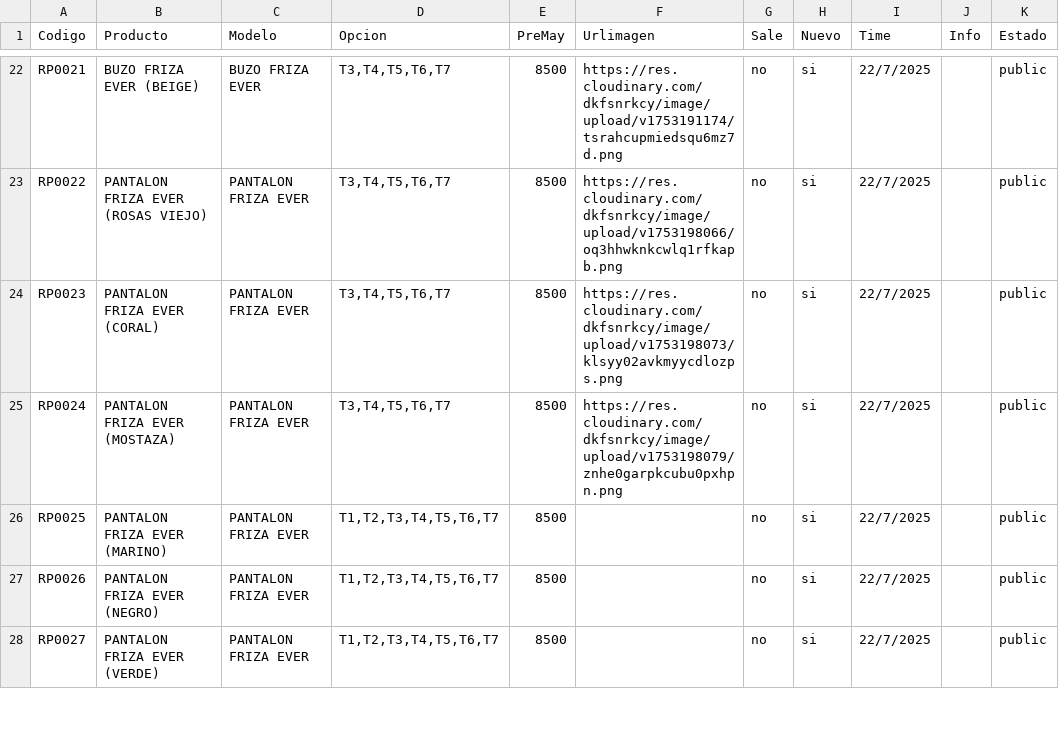
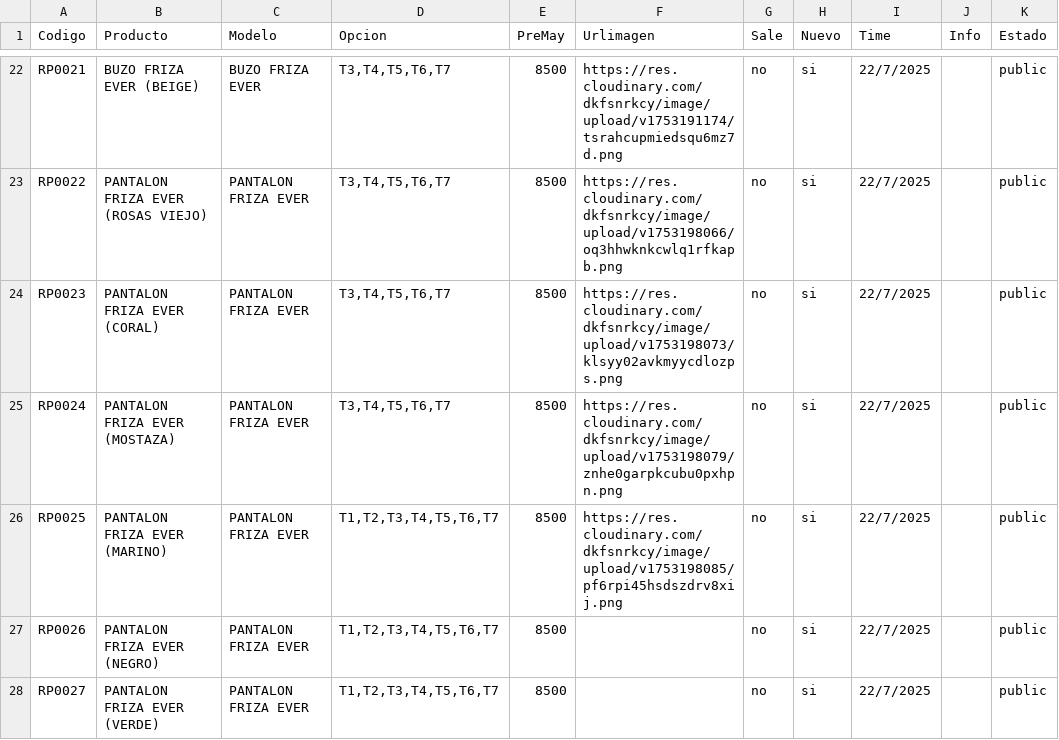
Before and after one commit to Balcaz/verificador-csv, a CSV file: ropa.csv, drawn as a sheet; only a part is shown, gaps mark what is left out.

Commit message:
Actualizo ropa.csv desde UI

```diff
--- a/ropa.csv
+++ b/ropa.csv
@@ -25,3 +25,3 @@ RP0023;PANTALON FRIZA EVER (CORAL);PANTALON FRIZA EVER;T3,T4,T5,T6,T7;8500;https
 RP0024;PANTALON FRIZA EVER (MOSTAZA);PANTALON FRIZA EVER;T3,T4,T5,T6,T7;8500;https://res.cloudinary.com/dkfsnrkcy/image/upload/v1753198079/znhe0garpkcubu0pxhpn.png;no;si;22/7/2025;;public;
-RP0025;PANTALON FRIZA EVER (MARINO);PANTALON FRIZA EVER;T1,T2,T3,T4,T5,T6,T7;8500;;no;si;22/7/2025;;public;
+RP0025;PANTALON FRIZA EVER (MARINO);PANTALON FRIZA EVER;T1,T2,T3,T4,T5,T6,T7;8500;https://res.cloudinary.com/dkfsnrkcy/image/upload/v1753198085/pf6rpi45hsdszdrv8xij.png;no;si;22/7/2025;;public;
 RP0026;PANTALON FRIZA EVER (NEGRO);PANTALON FRIZA EVER;T1,T2,T3,T4,T5,T6,T7;8500;;no;si;22/7/2025;;public;
```
